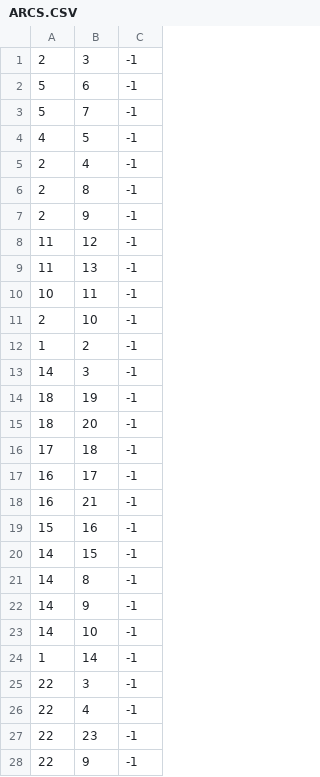
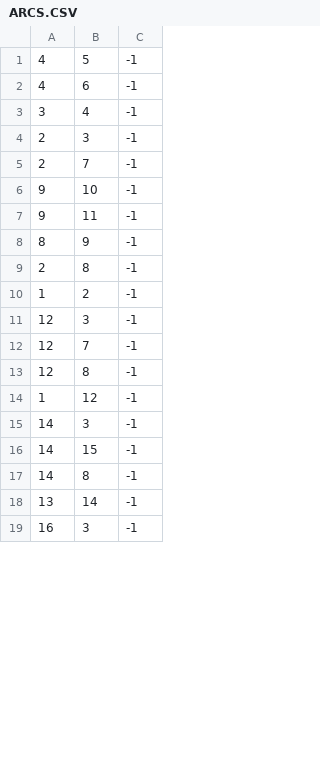
Before and after one commit to NathanaeldeLaChesnais/attacker_profiling_for_BAG_with_honeypots, a CSV file: Personnal_simulations/output_GOAD/ARCS.CSV, drawn as a sheet; only a part is shown; the diff covers the shown part only.

```diff
--- a/Personnal_simulations/output_GOAD/ARCS.CSV
+++ b/Personnal_simulations/output_GOAD/ARCS.CSV
@@ -1,28 +1,19 @@
+4,5,-1
+4,6,-1
+3,4,-1
 2,3,-1
-5,6,-1
-5,7,-1
-4,5,-1
-2,4,-1
+2,7,-1
+9,10,-1
+9,11,-1
+8,9,-1
 2,8,-1
-2,9,-1
-11,12,-1
-11,13,-1
-10,11,-1
-2,10,-1
 1,2,-1
+12,3,-1
+12,7,-1
+12,8,-1
+1,12,-1
 14,3,-1
-18,19,-1
-18,20,-1
-17,18,-1
-16,17,-1
-16,21,-1
-15,16,-1
 14,15,-1
 14,8,-1
-14,9,-1
-14,10,-1
-1,14,-1
-22,3,-1
-22,4,-1
-22,23,-1
-22,9,-1
+13,14,-1
+16,3,-1
```
Also changed, not shown: 8 added rows, 7 removed rows and 1 edited cell elsewhere in this file, Personnal_simulations/output_3_hosts/ARCS.CSV, Personnal_simulations/output_3_hosts/VERTICES.CSV, 47 other files.
